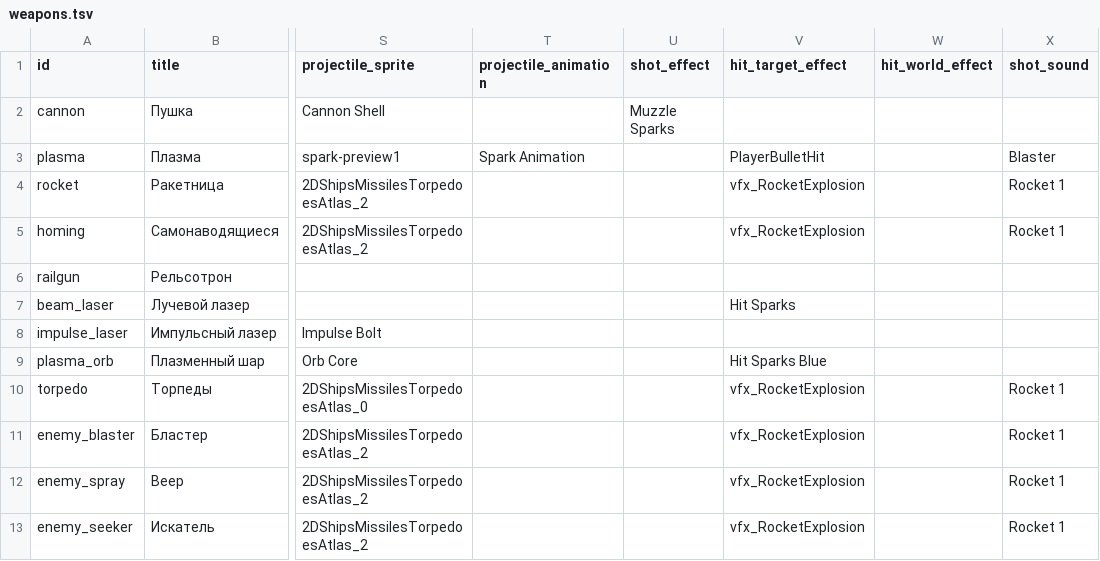
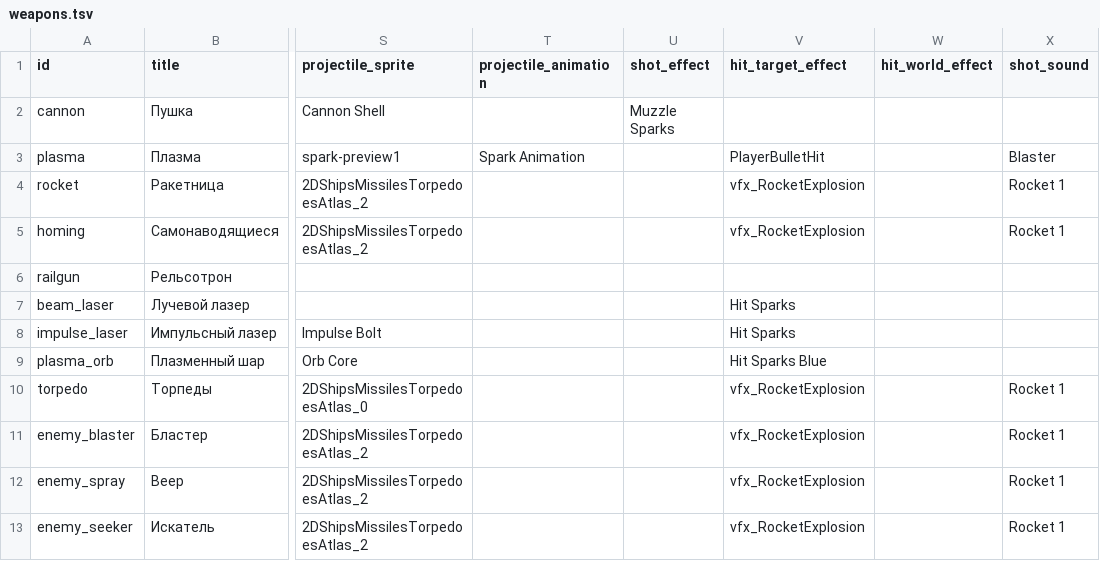
Before and after one commit to BarVit/UnityHomeWorks, a TSV file: Flappy Terminator/Assets/Data/Tables/weapons.tsv, drawn as a sheet; only a part is shown, gaps mark what is left out; the diff names each change by its address in the sheet, - before the commit and + after, or states it on an @@ line.

```diff
--- a/Flappy Terminator/Assets/Data/Tables/weapons.tsv
+++ b/Flappy Terminator/Assets/Data/Tables/weapons.tsv
-V8 (hit_target_effect): (empty)
+V8 (hit_target_effect): Hit Sparks
```
Also changed, not shown: 8 other files.
